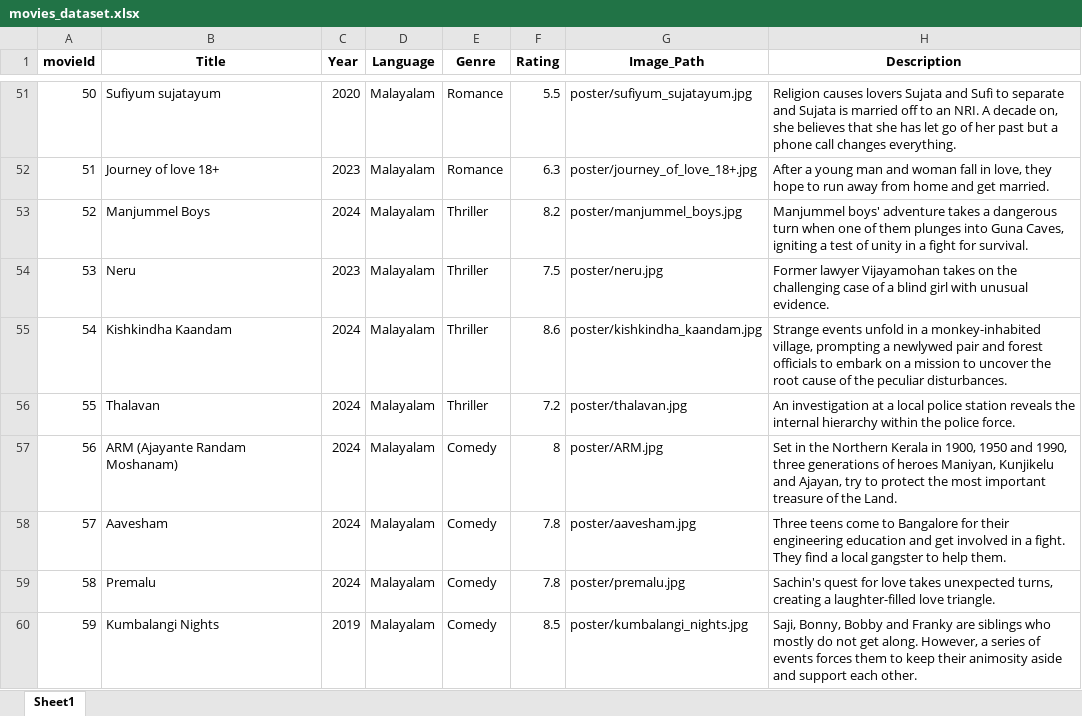
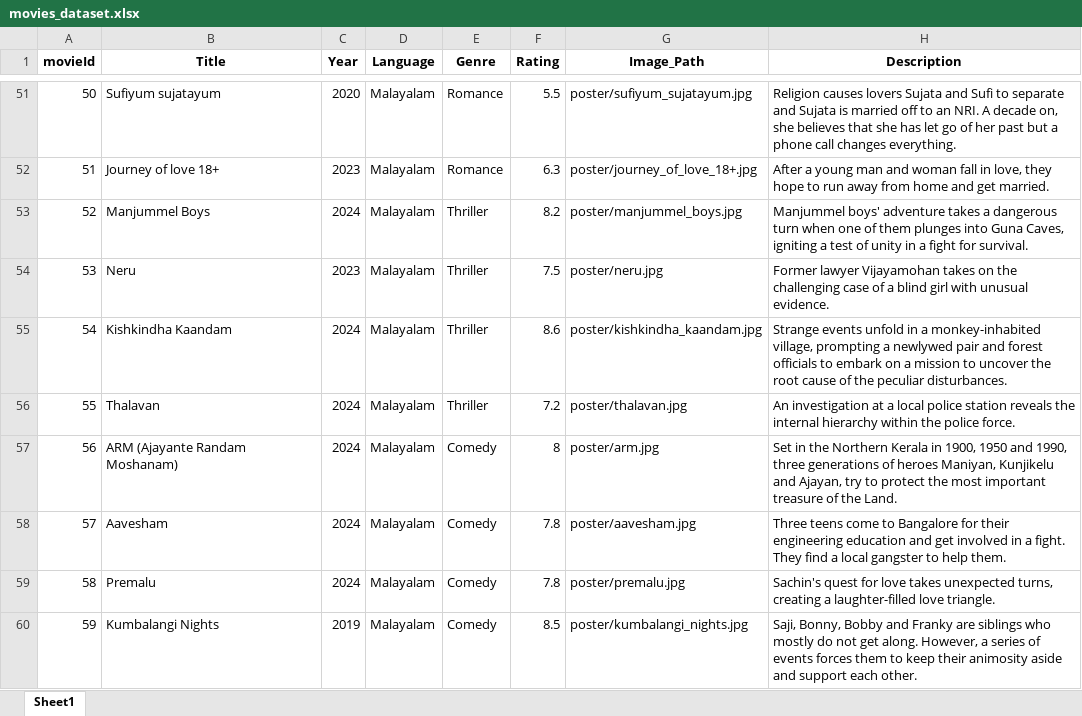
Before and after one commit to Nih44al/Movie-Recommendation, an Excel workbook: movies_dataset.xlsx, sheet Sheet1, drawn as a sheet; only a part is shown, gaps mark what is left out; values as stored, in another font and other column widths than the file's, no borders; the diff names each change by its address in the sheet, - before the commit and + after, or states it on an @@ line.

```diff
--- a/movies_dataset.xlsx (sheet Sheet1)
+++ b/movies_dataset.xlsx (sheet Sheet1)
-G57 (Image_Path): poster/ARM.jpg
+G57 (Image_Path): poster/arm.jpg
```
Also changed, not shown: 1 other file.
